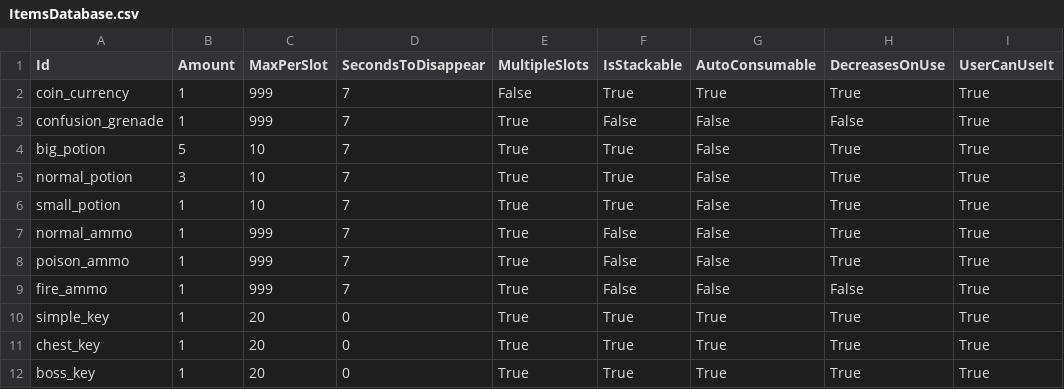
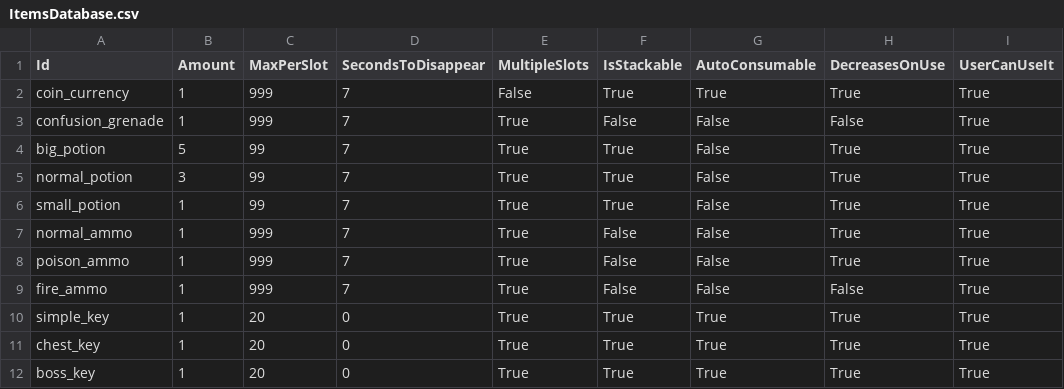
Before and after one commit to reynarzz/LaminarEngine, a CSV file: Game/Assets/Data/ItemsDatabase.csv, drawn as a sheet; only a part is shown; the diff names each change by its address in the sheet, - before the commit and + after, or states it on an @@ line.

Commit message:
max potion in slot is 99 changes windows cursor activation in pause menu adjusts inventory ui

```diff
--- a/Game/Assets/Data/ItemsDatabase.csv
+++ b/Game/Assets/Data/ItemsDatabase.csv
-C4:C6 (MaxPerSlot): 10
+C4:C6 (MaxPerSlot): 99
```
Also changed, not shown: 7 other files.
